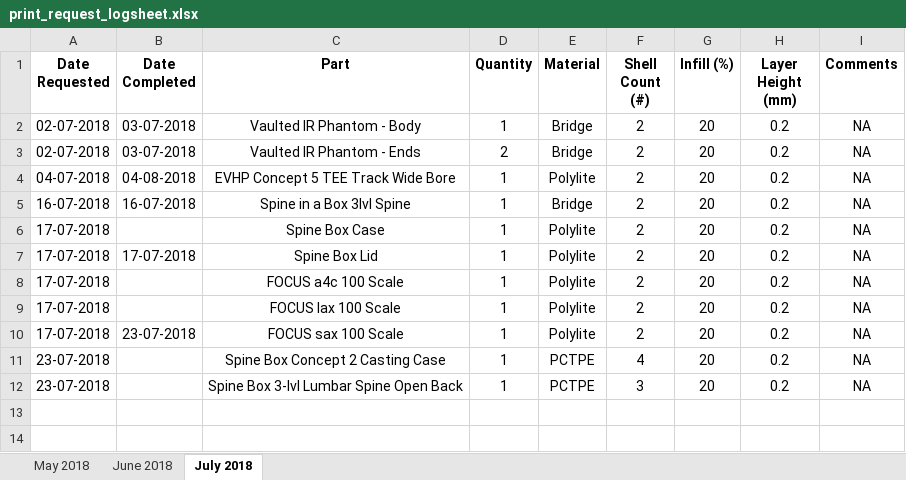
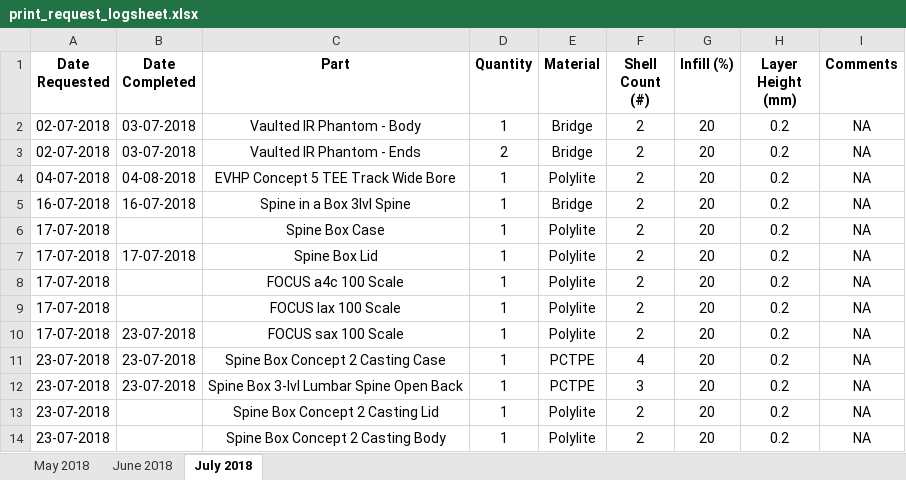
Before and after one commit to jquahian/workshop_req, an Excel workbook: print_request_logsheet.xlsx, sheet July 2018, drawn as a sheet; values as stored, in another font and other column widths than the file's, no borders; the diff names each change by its address in the sheet, - before the commit and + after, or states it on an @@ line.

Commit message:
added more parts for spine box concept 2

```diff
--- a/print_request_logsheet.xlsx (sheet July 2018)
+++ b/print_request_logsheet.xlsx (sheet July 2018)
-B11:B12 (Date Completed): (empty)
+B11:B12 (Date Completed): 23-07-2018
+row 13: 23-07-2018 |  | Spine Box Concept 2 Casting Lid | 1 | Polylite | 2 | 20 | 0.2 | NA
+row 14: 23-07-2018 |  | Spine Box Concept 2 Casting Body | 1 | Polylite | 2 | 20 | 0.2 | NA
```
